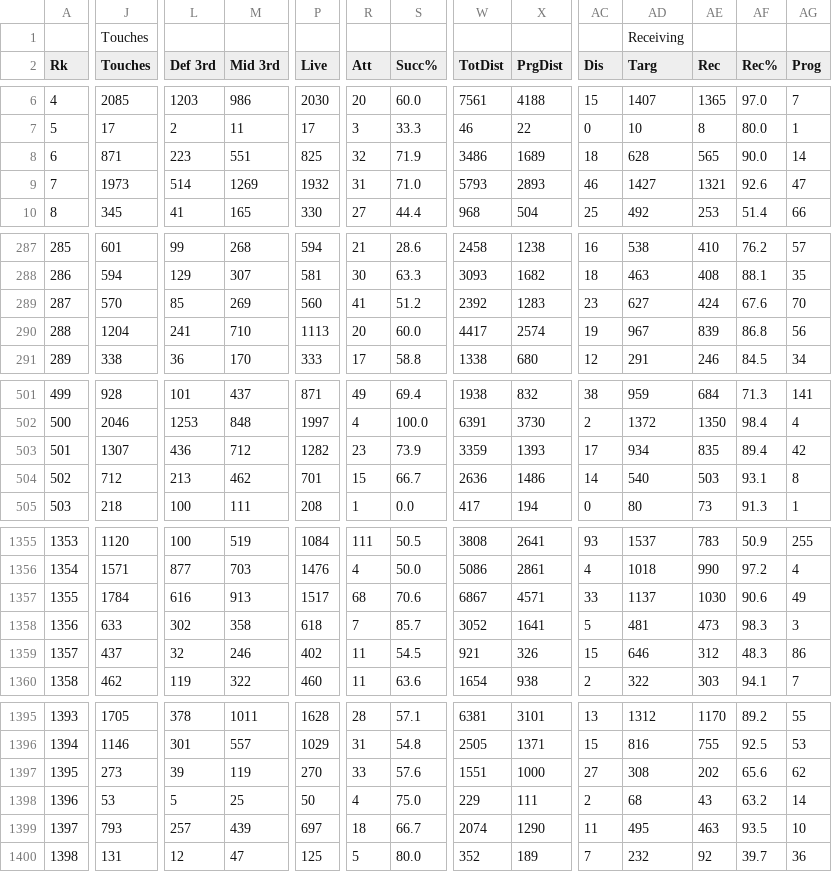
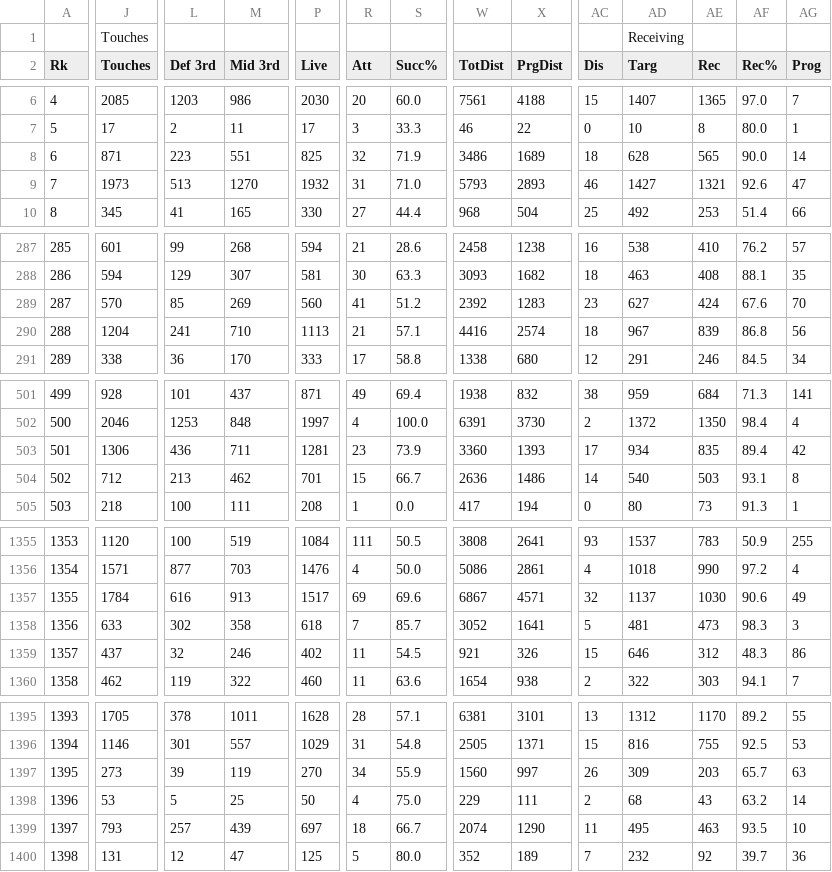
Before and after one commit to somdeep/Statball, a CSV file: ScrapedPlayerResources/Player_possession.csv (was ScrapedResources/Player_possession.csv), drawn as a sheet; only a part is shown, gaps mark what is left out; the diff covers the shown part only; the diff names each change by its address in the sheet, - before the commit and + after, or states it on an @@ line.

Commit message:
Added team scraping and refactored player scraping

```diff
--- a/ScrapedResources/Player_possession.csv
+++ b/ScrapedPlayerResources/Player_possession.csv
-L9 (Def 3rd): 514
+L9 (Def 3rd): 513
-M9 (Mid 3rd): 1269
+M9 (Mid 3rd): 1270
-R290 (Att): 20
+R290 (Att): 21
-S290 (Succ%): 60.0
+S290 (Succ%): 57.1
-W290 (TotDist): 4417
+W290 (TotDist): 4416
-AC290 (Dis): 19
+AC290 (Dis): 18
-J503 (Touches): 1307
+J503 (Touches): 1306
-M503 (Mid 3rd): 712
+M503 (Mid 3rd): 711
-P503 (Live): 1282
+P503 (Live): 1281
-W503 (TotDist): 3359
+W503 (TotDist): 3360
-R1357 (Att): 68
+R1357 (Att): 69
-S1357 (Succ%): 70.6
+S1357 (Succ%): 69.6
-AC1357 (Dis): 33
+AC1357 (Dis): 32
-R1397 (Att): 33
+R1397 (Att): 34
-S1397 (Succ%): 57.6
+S1397 (Succ%): 55.9
-W1397 (TotDist): 1551
+W1397 (TotDist): 1560
-X1397 (PrgDist): 1000
+X1397 (PrgDist): 997
-AC1397 (Dis): 27
+AC1397 (Dis): 26
-AD1397 (Targ): 308
+AD1397 (Targ): 309
-AE1397 (Rec): 202
+AE1397 (Rec): 203
-AF1397 (Rec%): 65.6
+AF1397 (Rec%): 65.7
-AG1397 (Prog): 62
+AG1397 (Prog): 63
```
Also changed, not shown: 9 edited cells elsewhere in this file, ScrapedPlayerResources/Player_defense.csv, ScrapedPlayerResources/Player_misc.csv, 17 other files.
